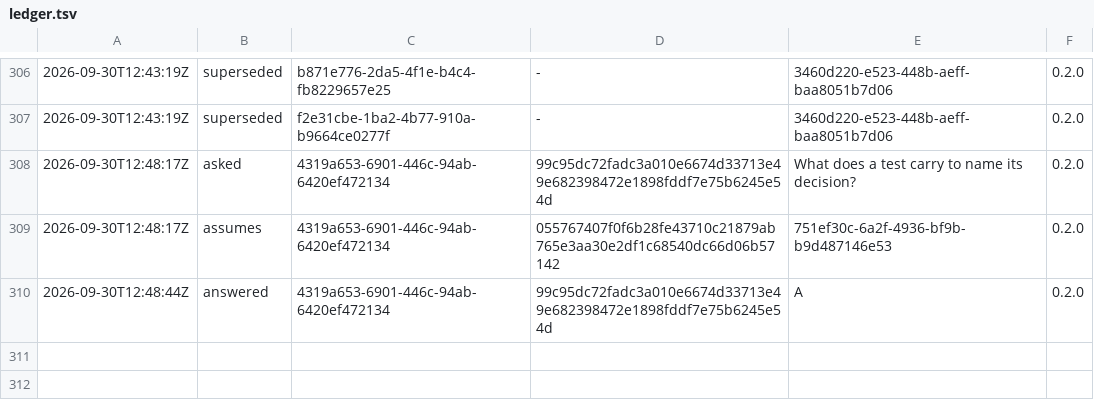
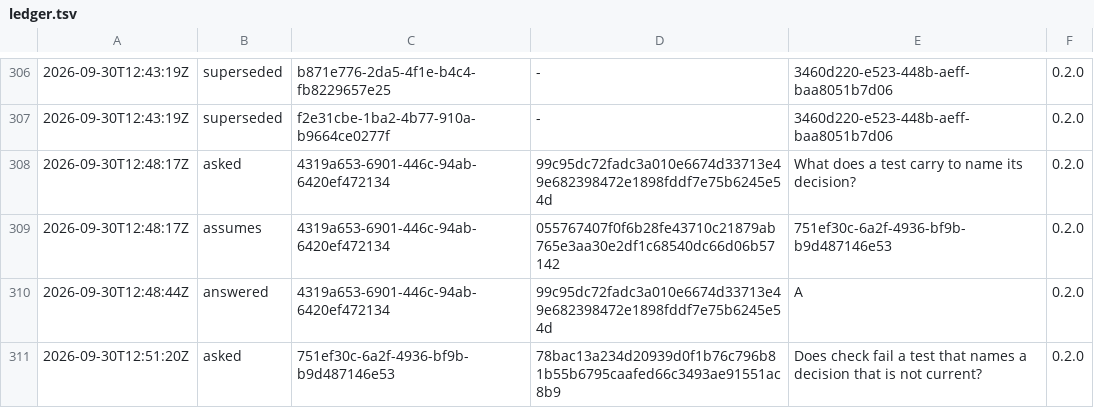
Before and after one commit to otuva/adrdom, a TSV file: adrdom/state/ledger.tsv, drawn as a sheet; only a part is shown, gaps mark what is left out.

Commit message:
feat: ask whether check fails a test that names a decision that is not current

```diff
--- a/adrdom/state/ledger.tsv
+++ b/adrdom/state/ledger.tsv
@@ -310 +310,2 @@
 2026-09-30T12:48:44Z	answered	4319a653-6901-446c-94ab-6420ef472134	99c95dc72fadc3a010e6674d33713e49e682398472e1898fddf7e75b6245e54d	A	0.2.0
+2026-09-30T12:51:20Z	asked	751ef30c-6a2f-4936-bf9b-b9d487146e53	78bac13a234d20939d0f1b76c796b81b55b6795caafed66c3493ae91551ac8b9	Does check fail a test that names a decision that is not current?	0.2.0
```
Also changed, not shown: 1 other file.
